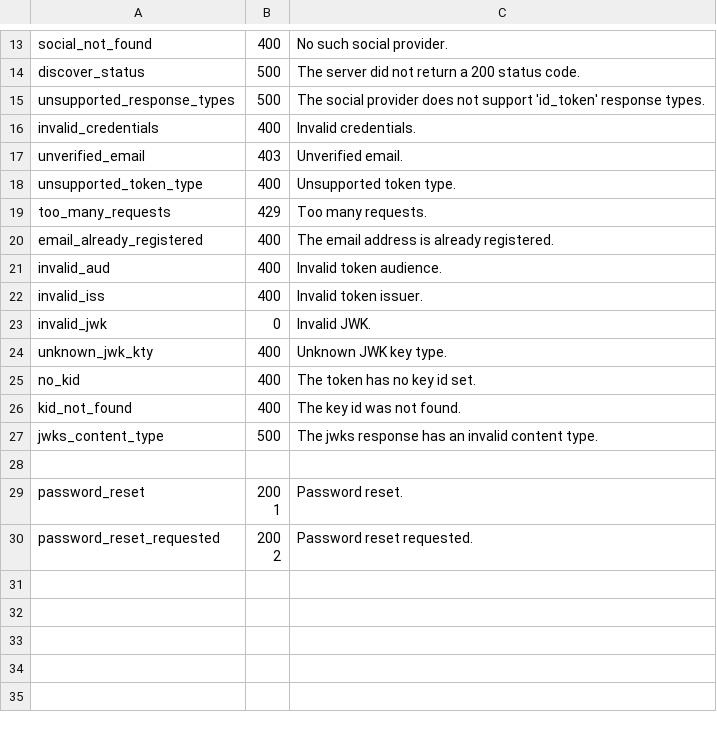
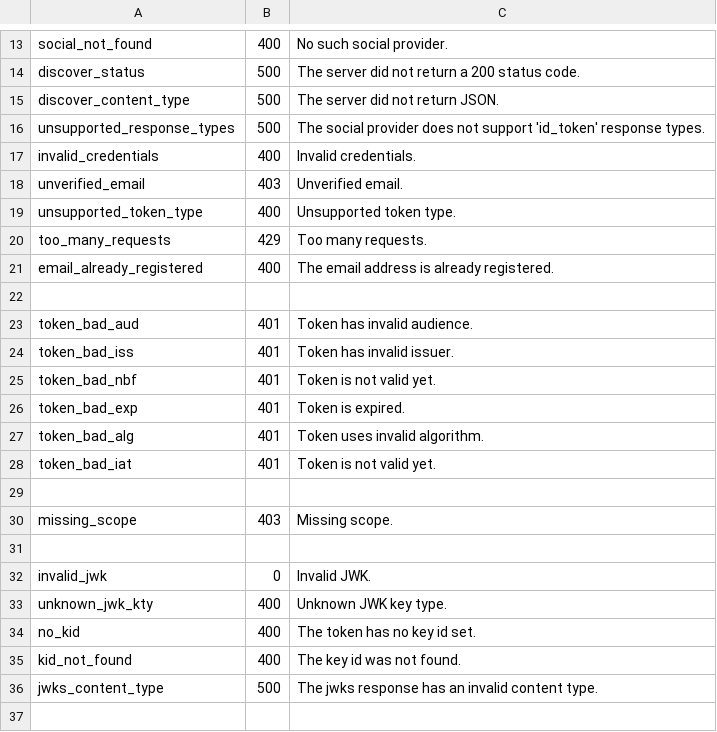
Before and after one commit to Halliday/go-openid, a CSV file: messages.csv, drawn as a sheet; only a part is shown, gaps mark what is left out; the shorter side is filled out with more unchanged rows; addresses are those after the commit; the diff names each change by its address in the sheet, - before the commit and + after, or states it on an @@ line.

```diff
--- a/messages.csv
+++ b/messages.csv
+row 15: discover_content_type | 500 | The server did not return JSON.
-row 22: invalid_aud | 400 | Invalid token audience.
+row 22: (empty)
+row 23: token_bad_aud | 401 | Token has invalid audience.
+row 24: token_bad_iss | 401 | Token has invalid issuer.
+row 25: token_bad_nbf | 401 | Token is not valid yet.
+row 26: token_bad_exp | 401 | Token is expired.
+row 27: token_bad_alg | 401 | Token uses invalid algorithm.
+row 28: token_bad_iat | 401 | Token is not valid yet.
-row 29: invalid_iss | 400 | Invalid token issuer.
+row 29: (empty)
+row 30: missing_scope | 403 | Missing scope.
+row 31: (empty)
```
Also changed, not shown: 9 other files.
